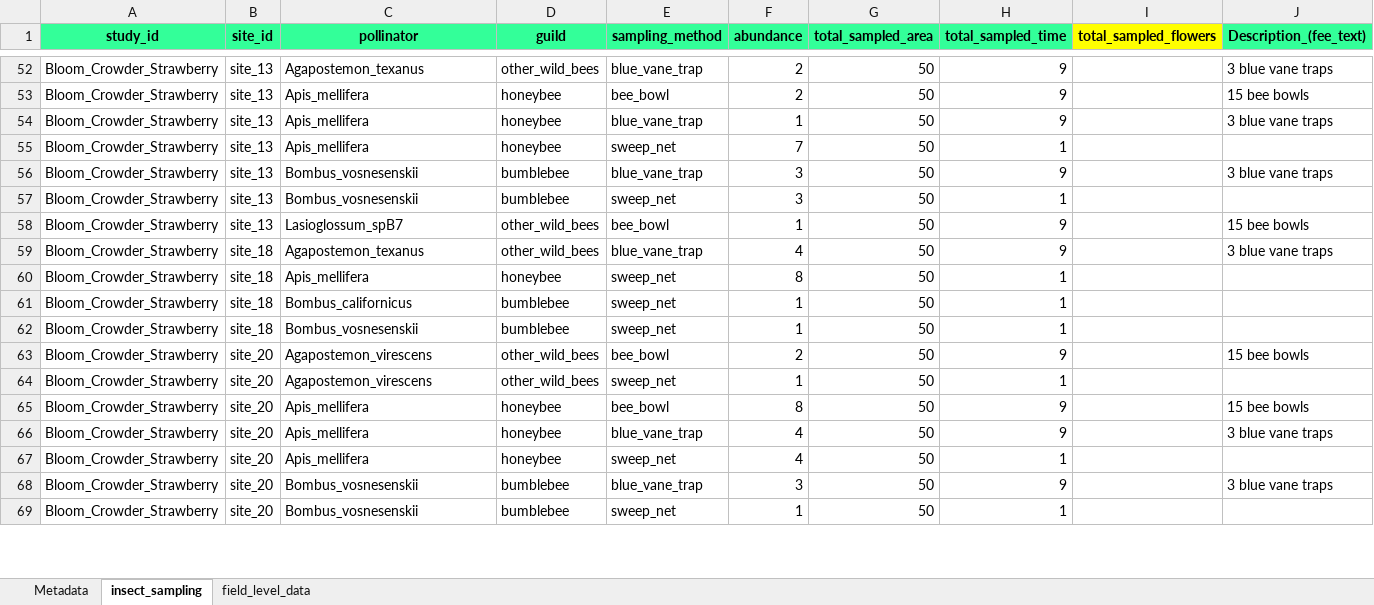
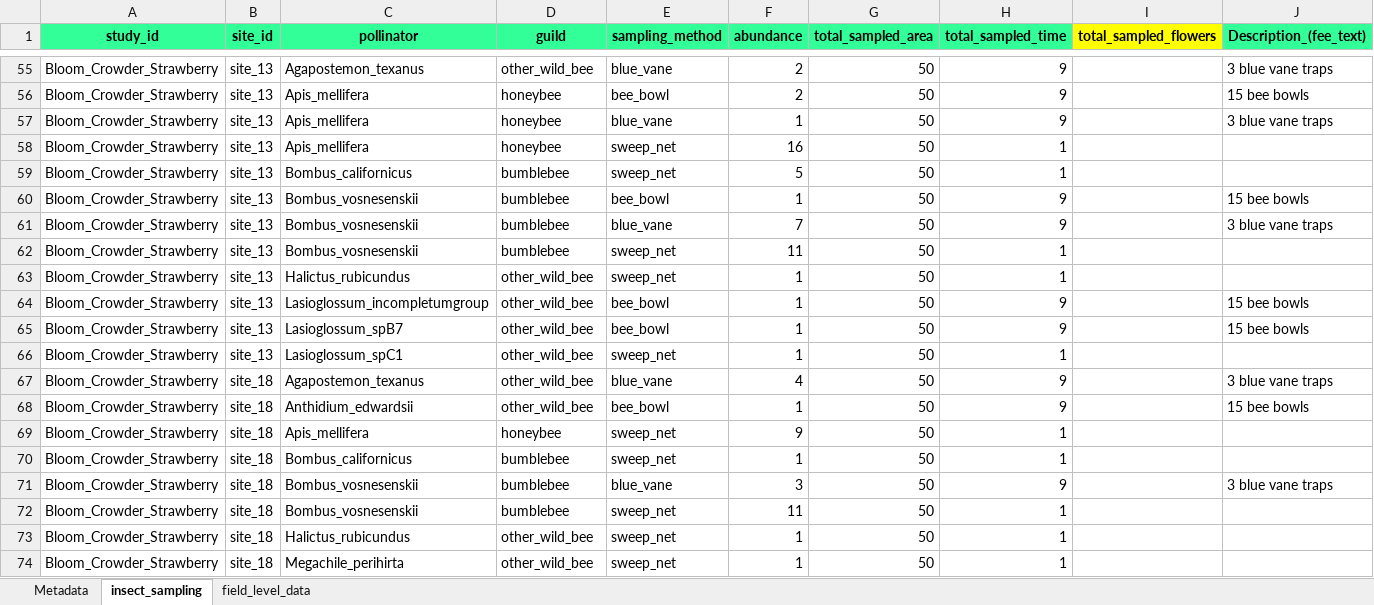
Before and after one commit to liesloeller/Bartomeus_crop_pollination_database, an Excel workbook: Crop_pollination_database_Bloom-Crowder.xlsx, sheet insect_sampling, drawn as a sheet; only a part is shown, gaps mark what is left out; values as stored, in another font and other column widths than the file's, no borders; removed rows and columns are numbered as before the commit, all else as after; the diff covers the shown part only; the diff names each change by its address in the sheet, - before the commit and + after, or states it on an @@ line.

```diff
--- a/Crop_pollination_database_Bloom-Crowder.xlsx (sheet insect_sampling)
+++ b/Crop_pollination_database_Bloom-Crowder.xlsx (sheet insect_sampling)
-D55 (guild): other_wild_bees
+D55 (guild): other_wild_bee
-E55 (sampling_method): blue_vane_trap
+E55 (sampling_method): blue_vane
-E57 (sampling_method): blue_vane_trap
+E57 (sampling_method): blue_vane
-F58 (abundance): 7
+F58 (abundance): 16
+row 59: Bloom_Crowder_Strawberry | site_13 | Bombus_californicus | bumblebee | sweep_net | 5 | 50 | 1
+row 60: Bloom_Crowder_Strawberry | site_13 | Bombus_vosnesenskii | bumblebee | bee_bowl | 1 | 50 | 9 |  | 15 bee bowls
-E61 (sampling_method): blue_vane_trap
+E61 (sampling_method): blue_vane
-F61 (abundance): 3
+F61 (abundance): 7
-F62 (abundance): 3
+F62 (abundance): 11
+row 63: Bloom_Crowder_Strawberry | site_13 | Halictus_rubicundus | other_wild_bee | sweep_net | 1 | 50 | 1
+row 64: Bloom_Crowder_Strawberry | site_13 | Lasioglossum_incompletumgroup | other_wild_bee | bee_bowl | 1 | 50 | 9 |  | 15 bee bowls
-D65 (guild): other_wild_bees
+D65 (guild): other_wild_bee
+row 66: Bloom_Crowder_Strawberry | site_13 | Lasioglossum_spC1 | other_wild_bee | sweep_net | 1 | 50 | 1
-D67 (guild): other_wild_bees
+D67 (guild): other_wild_bee
-E67 (sampling_method): blue_vane_trap
+E67 (sampling_method): blue_vane
+row 68: Bloom_Crowder_Strawberry | site_18 | Anthidium_edwardsii | other_wild_bee | bee_bowl | 1 | 50 | 9 |  | 15 bee bowls
-F69 (abundance): 8
+F69 (abundance): 9
+row 71: Bloom_Crowder_Strawberry | site_18 | Bombus_vosnesenskii | bumblebee | blue_vane | 3 | 50 | 9 |  | 3 blue vane traps
-F72 (abundance): 1
+F72 (abundance): 11
-row 63: Bloom_Crowder_Strawberry | site_20 | Agapostemon_virescens | other_wild_bees | bee_bowl | 2 | 50 | 9 |  | 15 bee bowls
-B73 (site_id): site_20
+B73 (site_id): site_18
-C73 (pollinator): Agapostemon_virescens
+C73 (pollinator): Halictus_rubicundus
-D73 (guild): other_wild_bees
+D73 (guild): other_wild_bee
-row 65: Bloom_Crowder_Strawberry | site_20 | Apis_mellifera | honeybee | bee_bowl | 8 | 50 | 9 |  | 15 bee bowls
-row 66: Bloom_Crowder_Strawberry | site_20 | Apis_mellifera | honeybee | blue_vane_trap | 4 | 50 | 9 |  | 3 blue vane traps
-row 67: Bloom_Crowder_Strawberry | site_20 | Apis_mellifera | honeybee | sweep_net | 4 | 50 | 1
-row 68: Bloom_Crowder_Strawberry | site_20 | Bombus_vosnesenskii | bumblebee | blue_vane_trap | 3 | 50 | 9 |  | 3 blue vane traps
-B74 (site_id): site_20
+B74 (site_id): site_18
-C74 (pollinator): Bombus_vosnesenskii
+C74 (pollinator): Megachile_perihirta
-D74 (guild): bumblebee
+D74 (guild): other_wild_bee
```
Also changed, not shown: 29 added rows, 18 removed rows and 147 edited cells elsewhere in this sheet.
